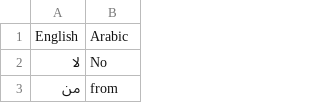
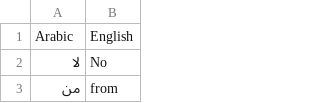
Before and after one commit to aelise17264/flash_cards, a CSV file: data/arabic_words.csv, drawn as a sheet; only a part is shown; removed rows and columns are numbered as before the commit, all else as after; the diff names each change by its address in the sheet, - before the commit and + after, or states it on an @@ line.

Commit message:
pulled vocab list from csv with pandas, created function to display individual vocab word on card, word updates when buttons are clicked

```diff
--- a/data/arabic_words.csv
+++ b/data/arabic_words.csv
-row 1: English | Arabic
+row 1: Arabic | English
```
Also changed, not shown: 1 other file.
